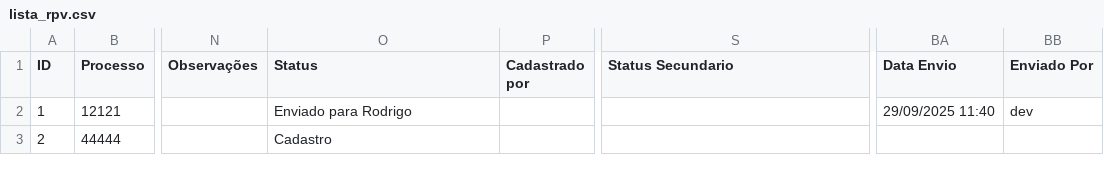
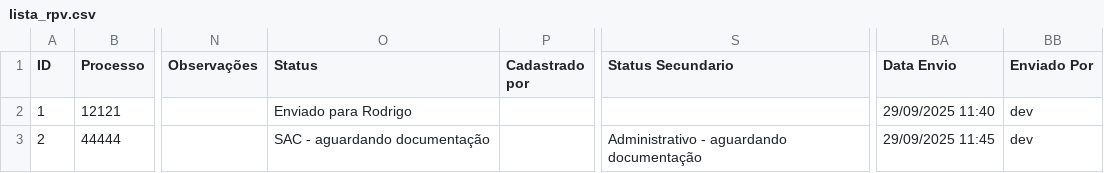
Before and after one commit to leoparipiranga/capistrano_processos, a CSV file: bases/lista_rpv.csv, drawn as a sheet; only a part is shown, gaps mark what is left out; the diff names each change by its address in the sheet, - before the commit and + after, or states it on an @@ line.

Commit message:
Atualização via Streamlit 29/09/2025 11:45:57

```diff
--- a/bases/lista_rpv.csv
+++ b/bases/lista_rpv.csv
-O3 (Status): Cadastro
+O3 (Status): SAC - aguardando documentação
-S3 (Status Secundario): (empty)
+S3 (Status Secundario): Administrativo - aguardando documentação
-BA3 (Data Envio): (empty)
+BA3 (Data Envio): 29/09/2025 11:45
-BB3 (Enviado Por): (empty)
+BB3 (Enviado Por): dev
```
